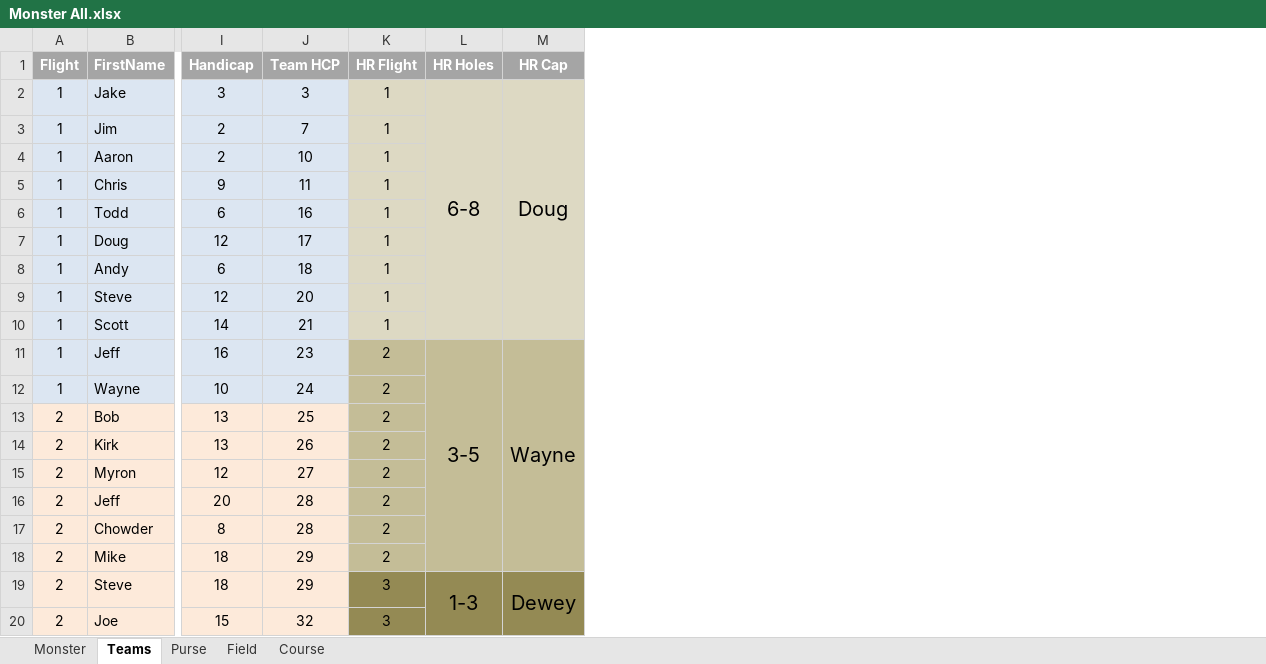
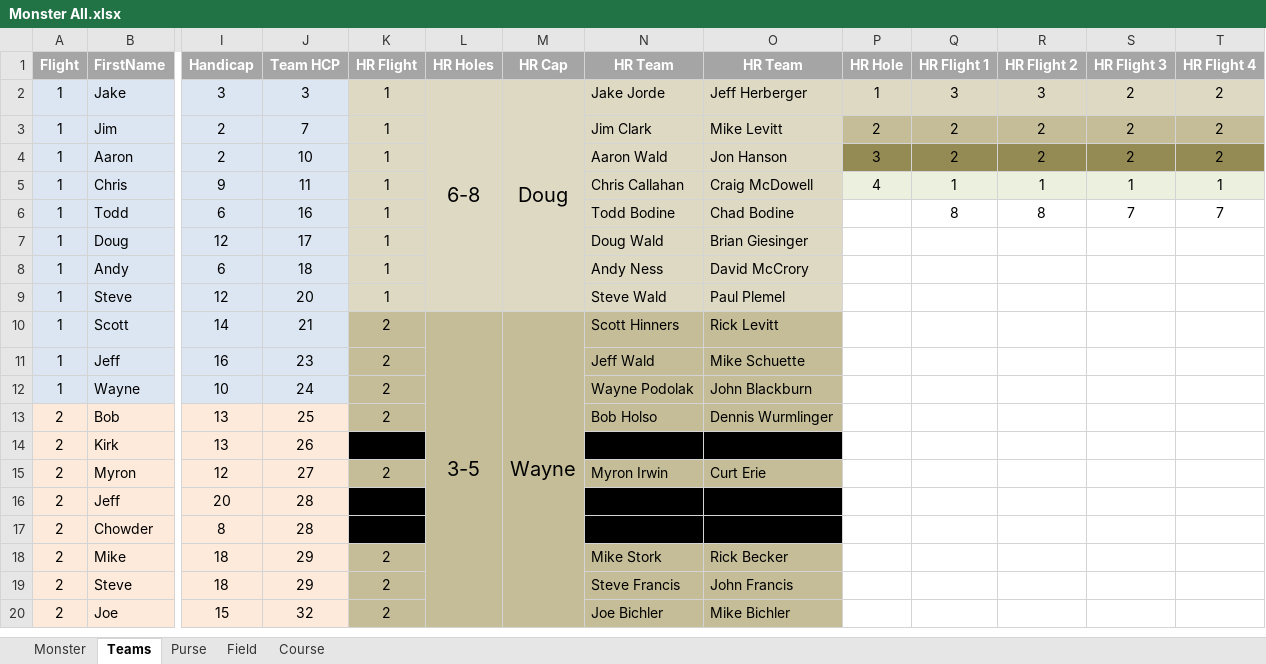
Before and after one commit to monster-golf/monster-golf, an Excel workbook: monster2013/Monster All.xlsx, sheet Teams, drawn as a sheet; only a part is shown, gaps mark what is left out; values as stored, in another font and other column widths than the file's, no borders; removed rows and columns are numbered as before the commit, all else as after; the diff covers the shown part only; the diff names each change by its address in the sheet, - before the commit and + after, or states it on an @@ line.

```diff
--- a/monster2013/Monster All.xlsx (sheet Teams)
+++ b/monster2013/Monster All.xlsx (sheet Teams)
+column N, rows 1-20: HR Team | Jake Jorde | Jim Clark | Aaron Wald | Chris Callahan | Todd Bodine | Doug Wald | Andy Ness | Steve Wald | Scott Hinners | Jeff Wald | Wayne Podolak | Bob Holso |  | Myron Irwin |  |  | Mike Stork | Steve Francis | Joe Bichler
+column O, rows 1-20: HR Team | Jeff Herberger | Mike Levitt | Jon Hanson | Craig McDowell | Chad Bodine | Brian Giesinger | David McCrory | Paul Plemel | Rick Levitt | Mike Schuette | John Blackburn | Dennis Wurmlinger |  | Curt Erie |  |  | Rick Becker | John Francis | Mike Bichler
+column P, rows 1-5: HR Hole | 1 | 2 | 3 | 4
+column Q, rows 1-6: HR Flight 1 | 3 | 2 | 2 | 1 | 8
+column R, rows 1-6: HR Flight 2 | 3 | 2 | 2 | 1 | 8
+column S, rows 1-6: HR Flight 3 | 2 | 2 | 2 | 1 | 7
+column T, rows 1-6: HR Flight 4 | 2 | 2 | 2 | 1 | 7
-L2:L10 merged
+L2:L9 merged
-M2:M10 merged
+M2:M9 merged
-K10: 1
+K10: 2
-K10:M10 fill: #DDD9C3
+K10:M10 fill: #C4BD97
-L10: (empty)
+L10: 3-5
+L10:L20 merged
-M10: (empty)
+M10: Wayne
+M10:M20 merged
-L11: 3-5
+L11: (empty)
-L11:L18 merged
-M11: Wayne
+M11: (empty)
-M11:M18 merged
-K14: 2
+K14: (empty)
-K14 fill: #C4BD97
+K14 fill: #000000
-K16:K17: 2
+K16:K17: (empty)
-K16:K17 fill: #C4BD97
+K16:K17 fill: #000000
-K19:K20: 3
+K19:K20: 2
-K19:M20 fill: #948A54
+K19:M20 fill: #C4BD97
-L19: 1-3
+L19: (empty)
-L19:L26 merged
-M19: Dewey
+M19: (empty)
-M19:M26 merged
```
Also changed, not shown: 1 added row, 1 removed row, 10 edited cells, cell formats and merged cells elsewhere in this sheet, sheet Monster, formulas that keep their value, 25 other files.
